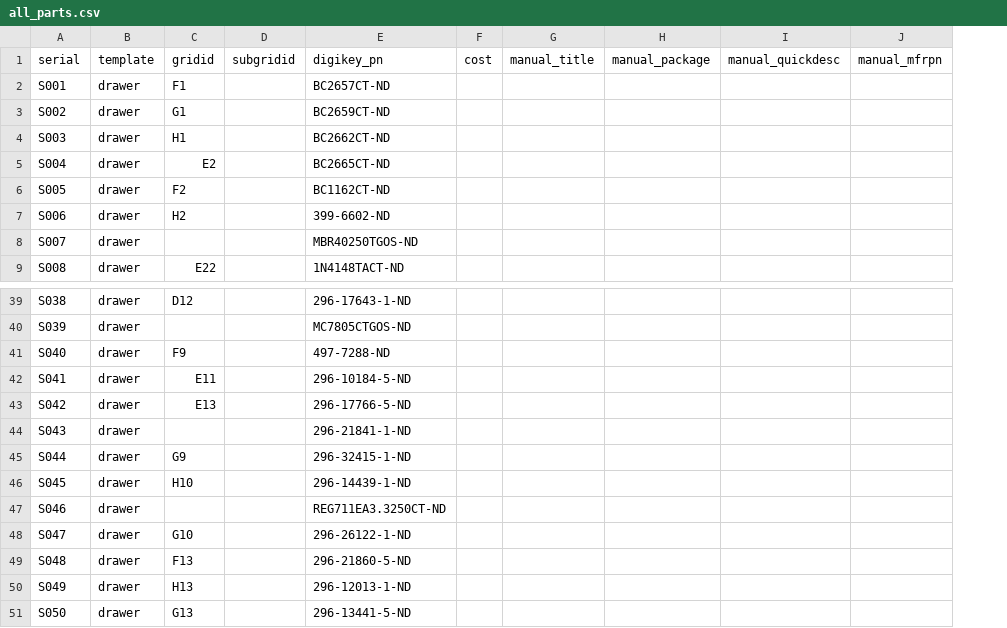
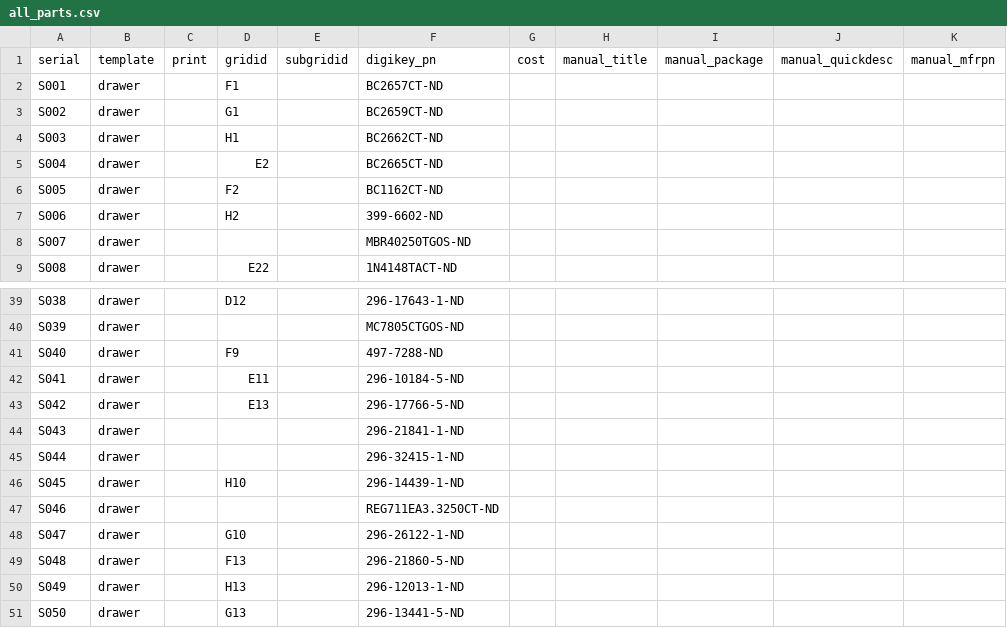
Before and after one commit to ucb-supernode/labels, a CSV file: data/all_parts.csv, drawn as a sheet; only a part is shown, gaps mark what is left out; addresses are those after the commit; the diff names each change by its address in the sheet, - before the commit and + after, or states it on an @@ line.

```diff
--- a/data/all_parts.csv
+++ b/data/all_parts.csv
+column C (print), empty
-D45 (gridid): G9
+D45 (gridid): (empty)
```
Also changed, not shown: 3 other files.
